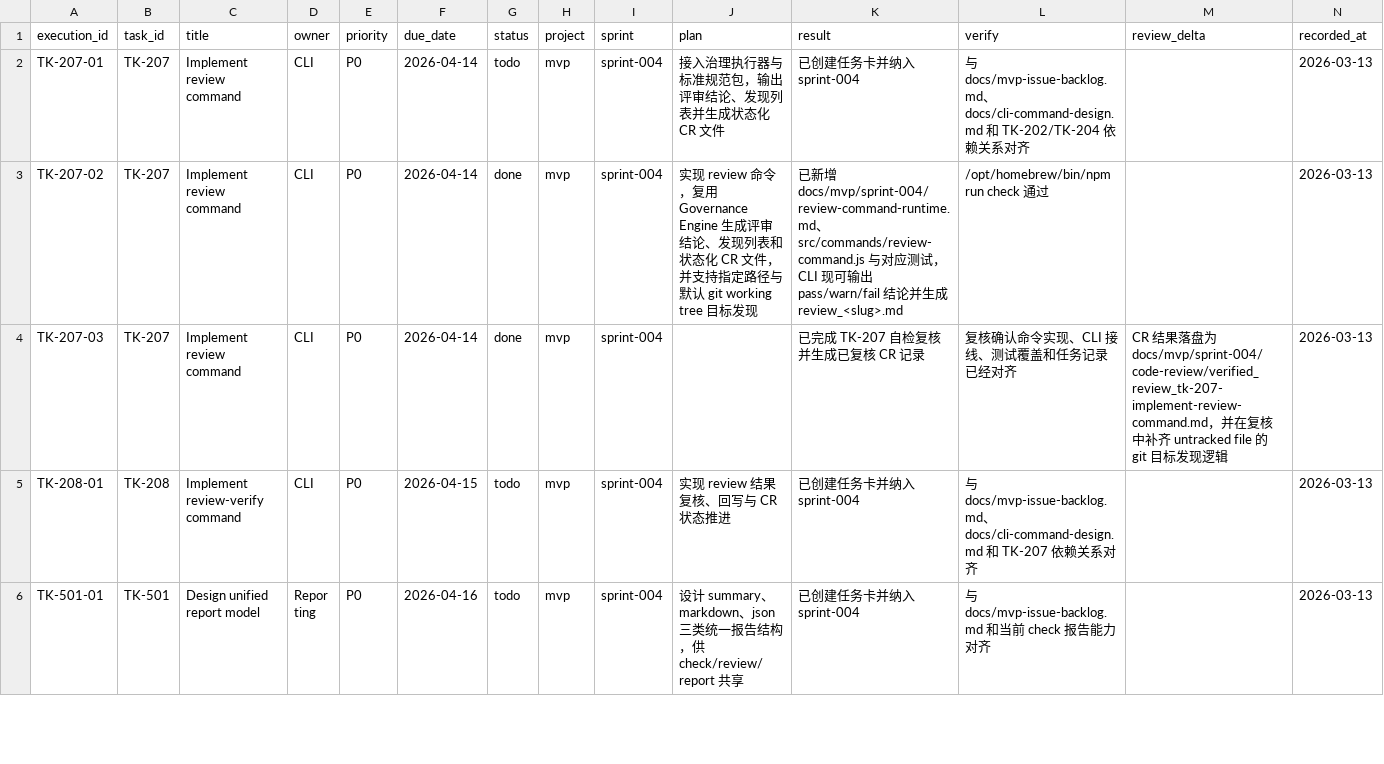
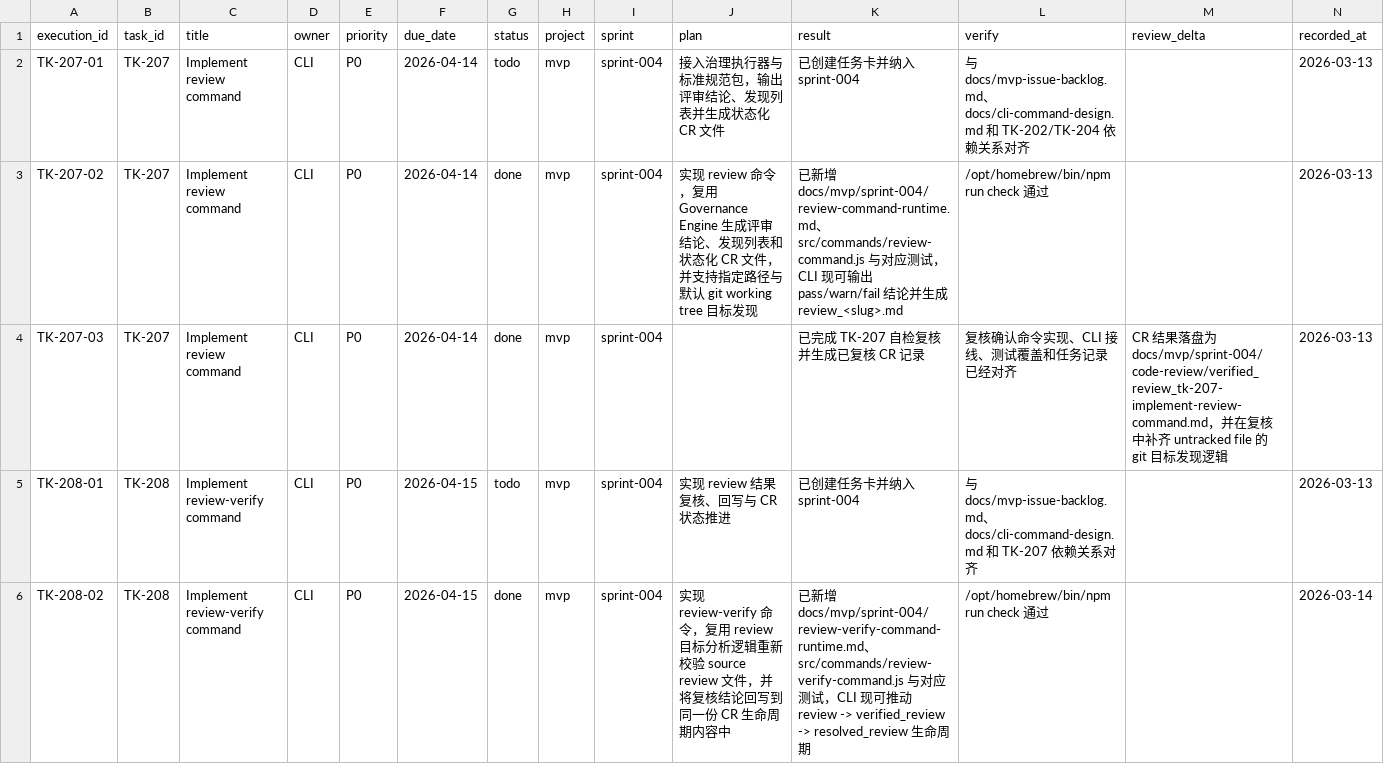
Before and after one commit to JimmyDaddy/repo-ai-governor, a CSV file: docs/mvp/sprint-004/tasks/tasks.csv, drawn as a sheet; only a part is shown; the shorter side is filled out with more unchanged rows; the diff covers the shown part only.

Commit message:
feat(review): add verification lifecycle command

```diff
--- a/docs/mvp/sprint-004/tasks/tasks.csv
+++ b/docs/mvp/sprint-004/tasks/tasks.csv
@@ -5 +5,2 @@ TK-207-03,TK-207,Implement review command,CLI,P0,2026-04-14,done,mvp,sprint-004,
 TK-208-01,TK-208,Implement review-verify command,CLI,P0,2026-04-15,todo,mvp,sprint-004,"实现 review 结果复核、回写与 CR 状态推进","已创建任务卡并纳入 sprint-004","与 docs/mvp-issue-backlog.md、docs/cli-command-design.md 和 TK-207 依赖关系对齐","",2026-03-13
+TK-208-02,TK-208,Implement review-verify command,CLI,P0,2026-04-15,done,mvp,sprint-004,"实现 review-verify 命令，复用 review 目标分析逻辑重新校验 source review 文件，并将复核结论回写到同一份 CR 生命周期内容中","已新增 docs/mvp/sprint-004/review-verify-command-runtime.md、src/commands/review-verify-command.js 与对应测试，CLI 现可推动 review -> verified_review -> resolved_review 生命周期","/opt/homebrew/bin/npm run check 通过","",2026-03-14
```
Also changed, not shown: 1 added row elsewhere in this file, 10 other files.
